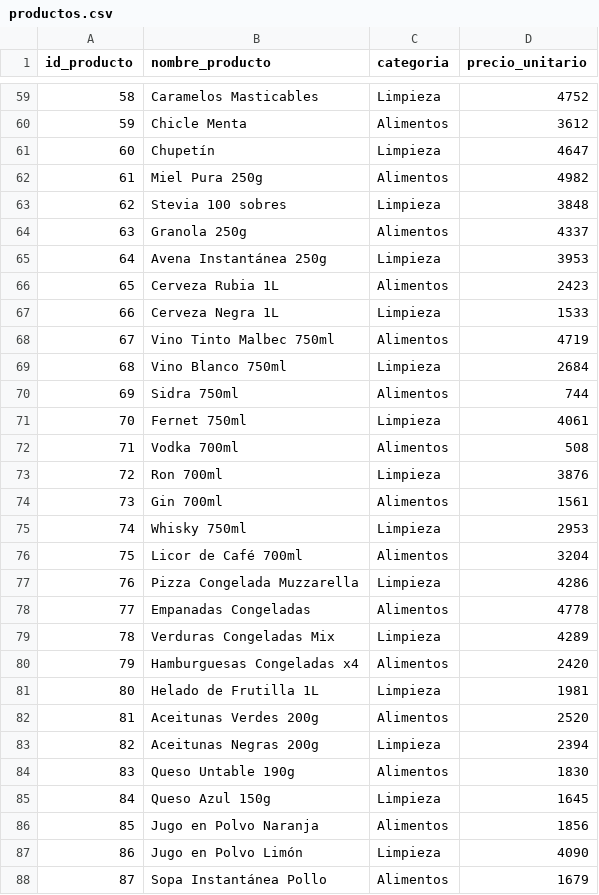
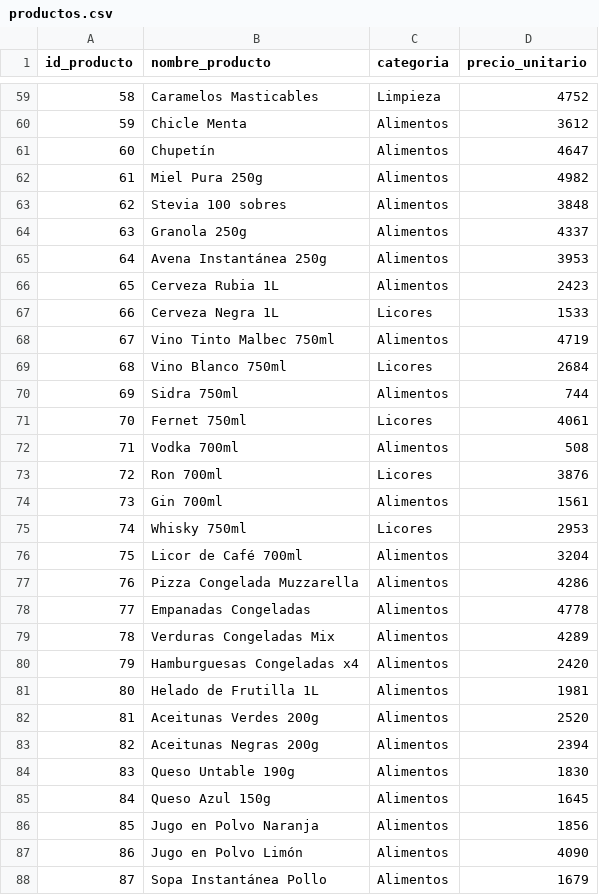
Before and after one commit to jperez-xcvi/guayerd_ia, a CSV file: data/productos.csv, drawn as a sheet; only a part is shown, gaps mark what is left out; the diff covers the shown part only.

```diff
--- a/data/productos.csv
+++ b/data/productos.csv
@@ -60,29 +60,29 @@
 59,Chicle Menta,Alimentos,3612
-60,Chupetín,Limpieza,4647
+60,Chupetín,Alimentos,4647
 61,Miel Pura 250g,Alimentos,4982
-62,Stevia 100 sobres,Limpieza,3848
+62,Stevia 100 sobres,Alimentos,3848
 63,Granola 250g,Alimentos,4337
-64,Avena Instantánea 250g,Limpieza,3953
+64,Avena Instantánea 250g,Alimentos,3953
 65,Cerveza Rubia 1L,Alimentos,2423
-66,Cerveza Negra 1L,Limpieza,1533
+66,Cerveza Negra 1L,Licores,1533
 67,Vino Tinto Malbec 750ml,Alimentos,4719
-68,Vino Blanco 750ml,Limpieza,2684
+68,Vino Blanco 750ml,Licores,2684
 69,Sidra 750ml,Alimentos,744
-70,Fernet 750ml,Limpieza,4061
+70,Fernet 750ml,Licores,4061
 71,Vodka 700ml,Alimentos,508
-72,Ron 700ml,Limpieza,3876
+72,Ron 700ml,Licores,3876
 73,Gin 700ml,Alimentos,1561
-74,Whisky 750ml,Limpieza,2953
+74,Whisky 750ml,Licores,2953
 75,Licor de Café 700ml,Alimentos,3204
-76,Pizza Congelada Muzzarella,Limpieza,4286
+76,Pizza Congelada Muzzarella,Alimentos,4286
 77,Empanadas Congeladas,Alimentos,4778
-78,Verduras Congeladas Mix,Limpieza,4289
+78,Verduras Congeladas Mix,Alimentos,4289
 79,Hamburguesas Congeladas x4,Alimentos,2420
-80,Helado de Frutilla 1L,Limpieza,1981
+80,Helado de Frutilla 1L,Alimentos,1981
 81,Aceitunas Verdes 200g,Alimentos,2520
-82,Aceitunas Negras 200g,Limpieza,2394
+82,Aceitunas Negras 200g,Alimentos,2394
 83,Queso Untable 190g,Alimentos,1830
-84,Queso Azul 150g,Limpieza,1645
+84,Queso Azul 150g,Alimentos,1645
 85,Jugo en Polvo Naranja,Alimentos,1856
-86,Jugo en Polvo Limón,Limpieza,4090
+86,Jugo en Polvo Limón,Alimentos,4090
 87,Sopa Instantánea Pollo,Alimentos,1679
```
Also changed, not shown: 26 edited cells elsewhere in this file, 1 other file.
